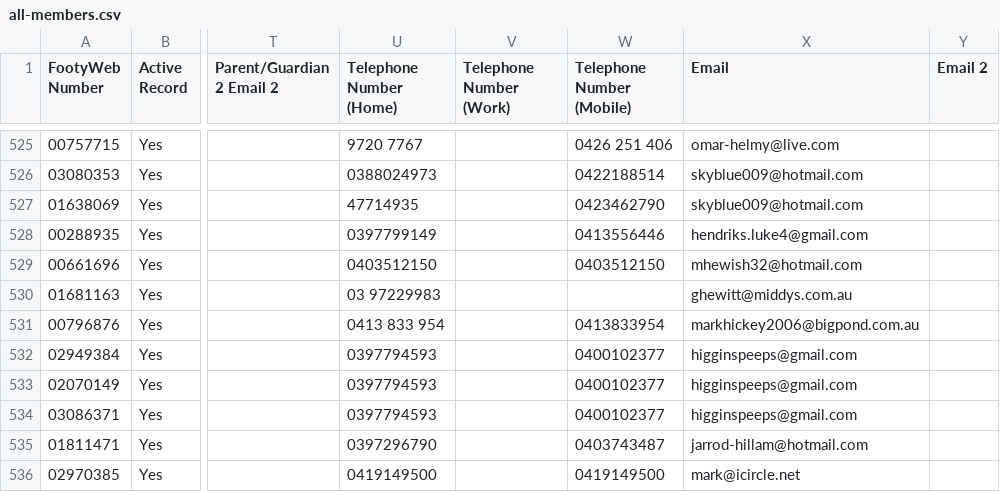
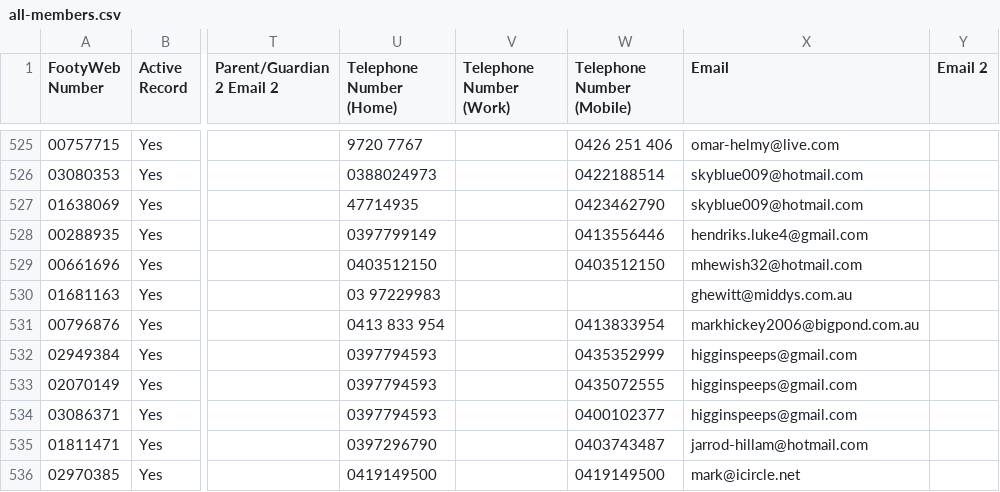
Before and after one commit to andrewcrobertson/bjfc, a CSV file: data.raw/all-members.csv, drawn as a sheet; only a part is shown, gaps mark what is left out; the diff covers the shown part only; the diff names each change by its address in the sheet, - before the commit and + after, or states it on an @@ line.

```diff
--- a/data.raw/all-members.csv
+++ b/data.raw/all-members.csv
-W532 (Telephone Number (Mobile)): 0400102377
+W532 (Telephone Number (Mobile)): 0435352999
-W533 (Telephone Number (Mobile)): 0400102377
+W533 (Telephone Number (Mobile)): 0435072555
```
Also changed, not shown: 23 edited cells elsewhere in this file, data.raw/all-transactions.csv, 3 other files.
